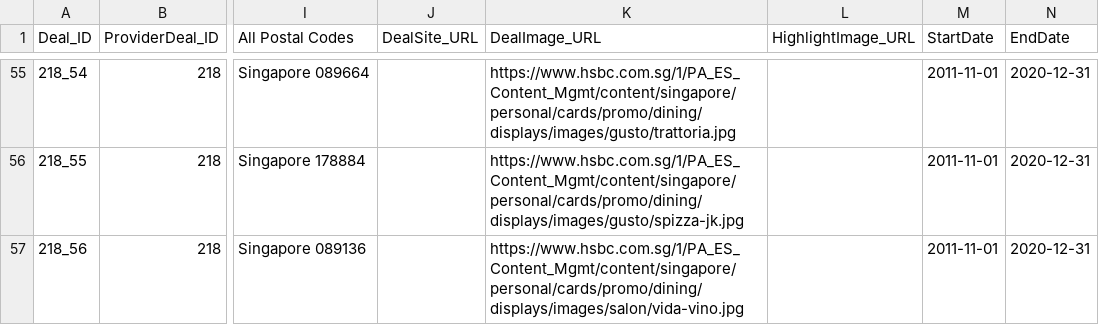
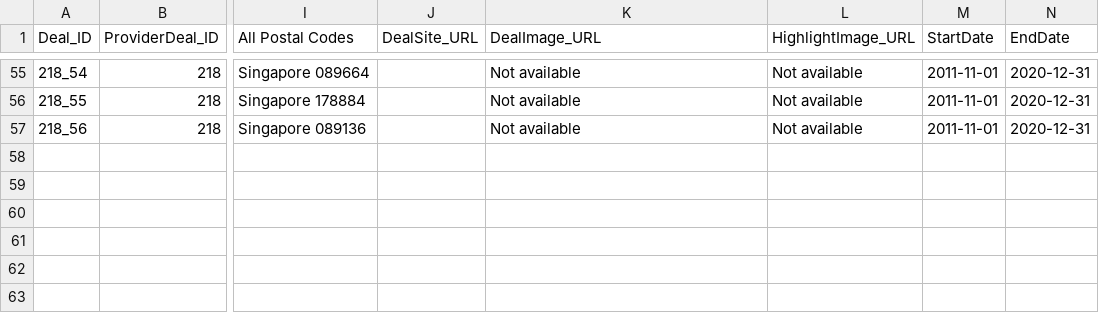
Before and after one commit to malavika94/resquetrial, a CSV file: HSBC_parsed.csv, drawn as a sheet; only a part is shown, gaps mark what is left out; the diff covers the shown part only; the diff names each change by its address in the sheet, - before the commit and + after, or states it on an @@ line.

```diff
--- a/HSBC_parsed.csv
+++ b/HSBC_parsed.csv
-K55 (DealImage_URL): https://www.hsbc.com.sg/1/PA_ES_Content_Mgmt/content/singapore/personal/cards/promo/dining/displays/images/gusto/trattoria.jpg
+K55 (DealImage_URL): Not available
-L55:L57 (HighlightImage_URL): (empty)
+L55:L57 (HighlightImage_URL): Not available
-K56 (DealImage_URL): https://www.hsbc.com.sg/1/PA_ES_Content_Mgmt/content/singapore/personal/cards/promo/dining/displays/images/gusto/spizza-jk.jpg
+K56 (DealImage_URL): Not available
-K57 (DealImage_URL): https://www.hsbc.com.sg/1/PA_ES_Content_Mgmt/content/singapore/personal/cards/promo/dining/displays/images/salon/vida-vino.jpg
+K57 (DealImage_URL): Not available
```
Also changed, not shown: 108 edited cells elsewhere in this file.
